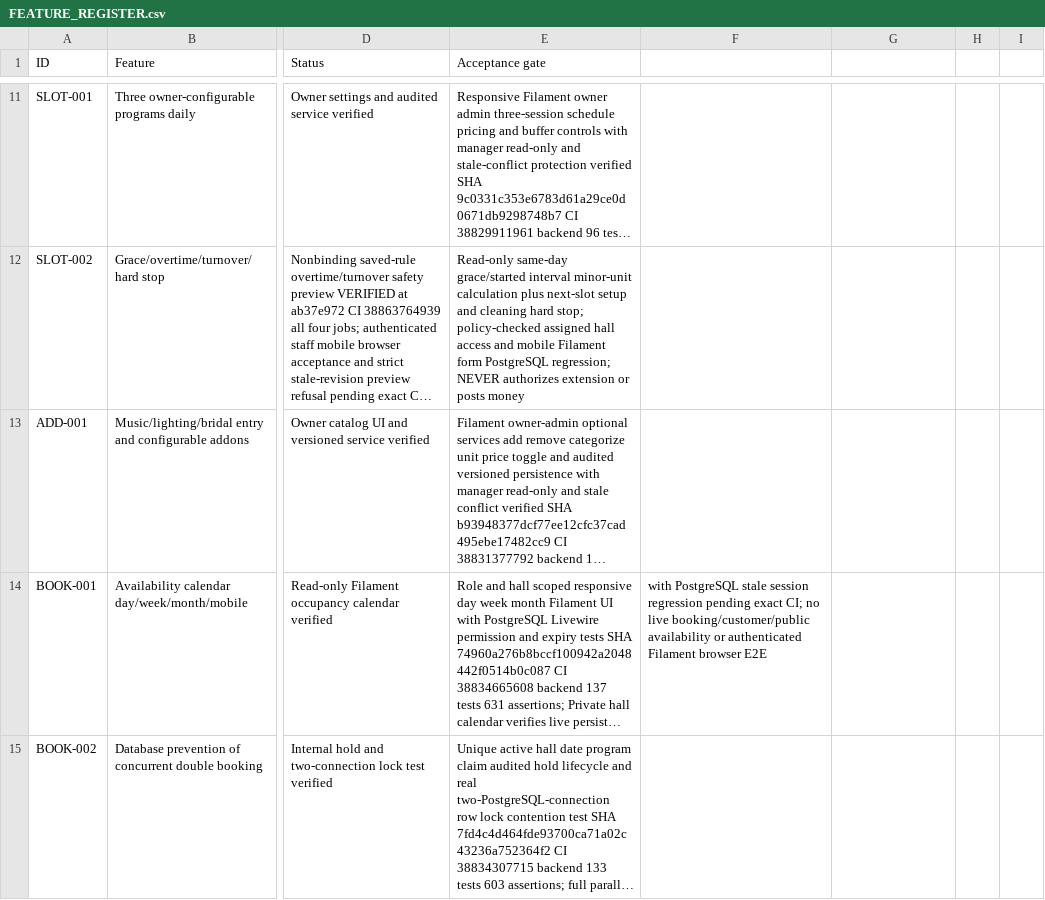
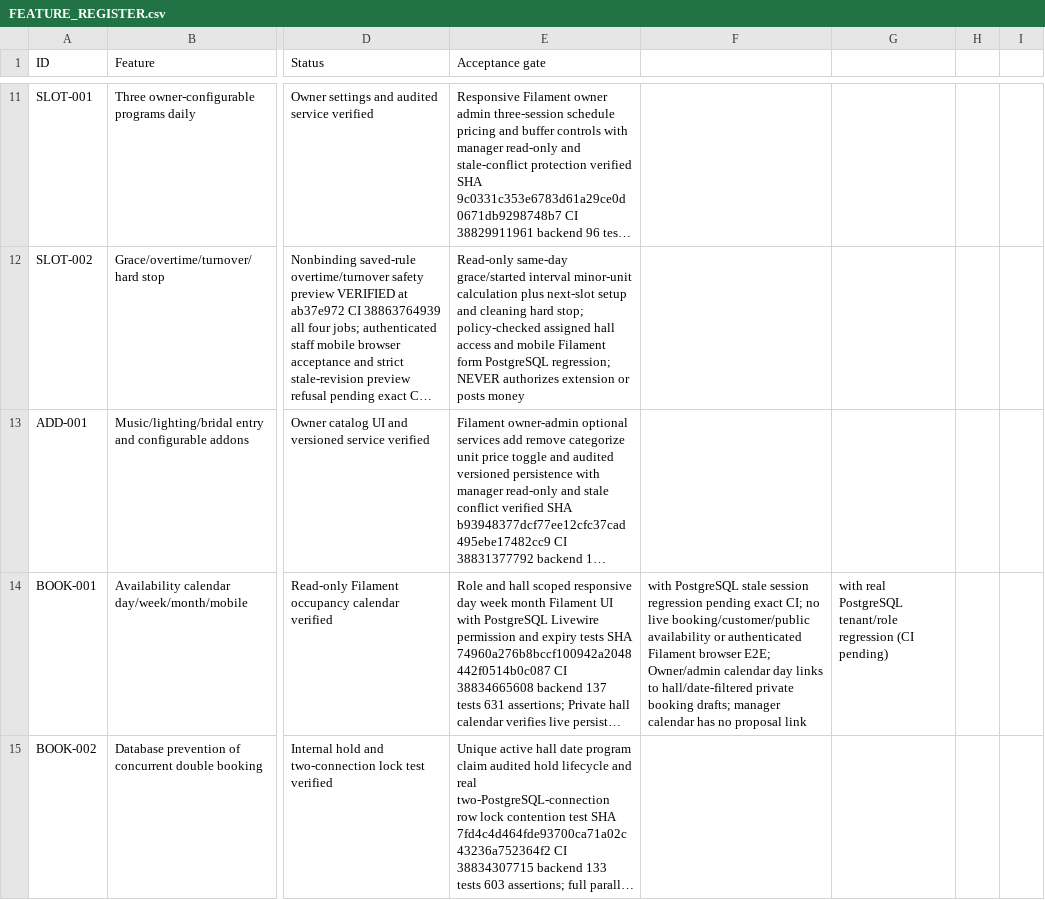
Before and after one commit to yasirskhan/Zargul-Silver-Marquee, a CSV file: docs/FEATURE_REGISTER.csv, drawn as a sheet; only a part is shown, gaps mark what is left out; long unchanged cells end in …; the diff covers the shown part only; the diff names each change by its address in the sheet, - before the commit and + after, or states it on an @@ line.

Commit message:
BOOK-001 link calendar day to authorized hall/date-filtered proposals

```diff
--- a/docs/FEATURE_REGISTER.csv
+++ b/docs/FEATURE_REGISTER.csv
-F14: …Filament browser E2E
+F14: …Filament browser E2E; Owner/admin calendar day links to hall/date-filtered private booking drafts; manager calendar has no proposal link
-G14: (empty)
+G14: with real PostgreSQL tenant/role regression (CI pending)
```
Also changed, not shown: 2 edited cells elsewhere in this file, 6 other files.
